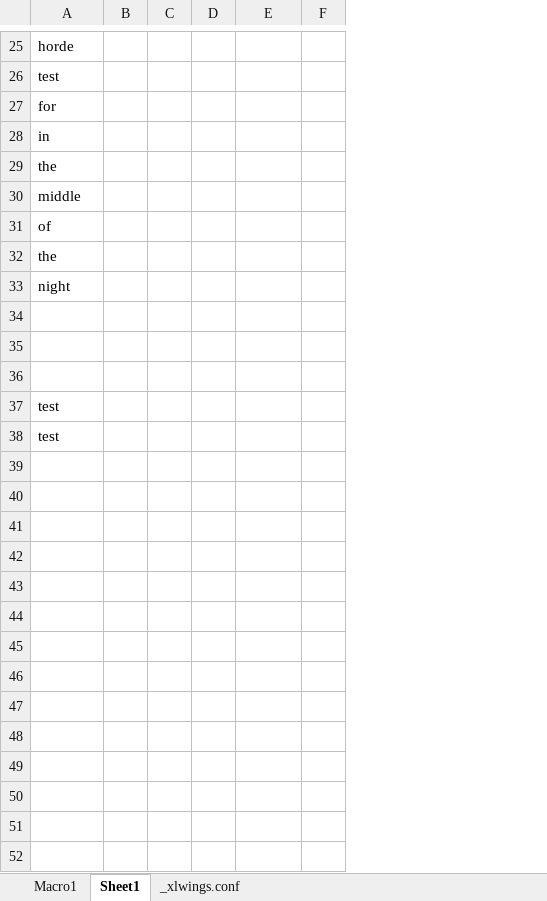
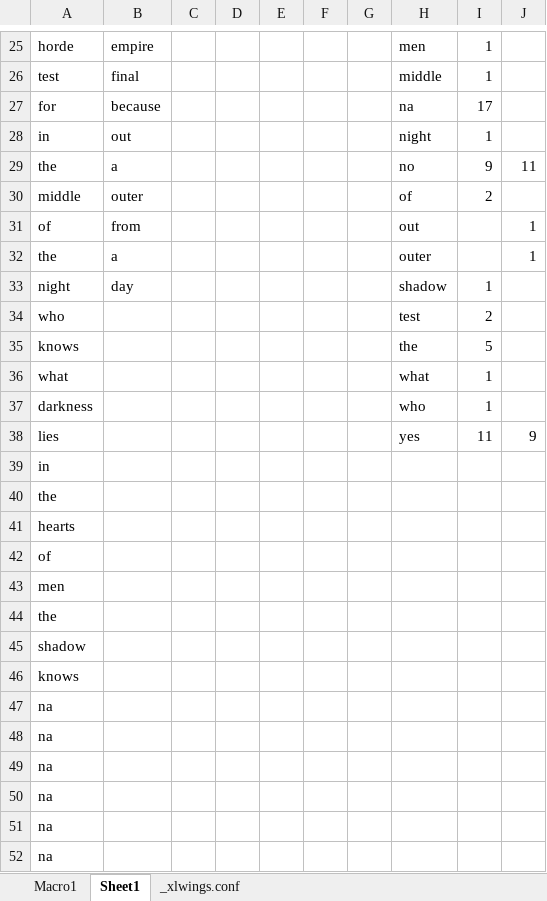
Before and after one commit to DavidKlix/Software, an Excel workbook: FrequencyTableProofOfWork/frequencyTable.xlsm, sheet Sheet1, drawn as a sheet; only a part is shown, gaps mark what is left out; values as stored, in another font and other column widths than the file's, no borders; removed rows and columns are numbered as before the commit, all else as after; the diff covers the shown part only; the diff names each change by its address in the sheet, - before the commit and + after, or states it on an @@ line.

```diff
--- a/FrequencyTableProofOfWork/frequencyTable.xlsm (sheet Sheet1)
+++ b/FrequencyTableProofOfWork/frequencyTable.xlsm (sheet Sheet1)
-column B, empty
+column B, rows 25-27: empire | final | because
+column E, empty
+column F, empty
+column G, empty
+column I, rows 25-27: 1 | 1 | 17
-H25: (empty)
+H25: men
-H26: (empty)
+H26: middle
-H27: (empty)
+H27: na
+row 28: in | out |  |  |  |  |  | night | 1
+row 29: the | a |  |  |  |  |  | no | 9 | 11
+row 30: middle | outer |  |  |  |  |  | of | 2
+row 31: of | from |  |  |  |  |  | out |  | 1
+row 32: the | a |  |  |  |  |  | outer |  | 1
+row 33: night | day |  |  |  |  |  | shadow | 1
+row 34: who |  |  |  |  |  |  | test | 2
+row 35: knows |  |  |  |  |  |  | the | 5
+row 36: what |  |  |  |  |  |  | what | 1
+row 37: darkness |  |  |  |  |  |  | who | 1
+row 38: lies |  |  |  |  |  |  | yes | 11 | 9
-A41: middle
+A41: hearts
+row 43: men
-A45: night
+A45: shadow
-A46: (empty)
+A46: knows
-A47:A48: (empty)
+A47:A48: na
-A49:A50: test
+A49:A50: na
+row 51: na
+row 52: na
```
Also changed, not shown: 19 added rows, 5 removed rows and 17 edited cells elsewhere in this sheet, formulas that keep their value, 1 other file.
